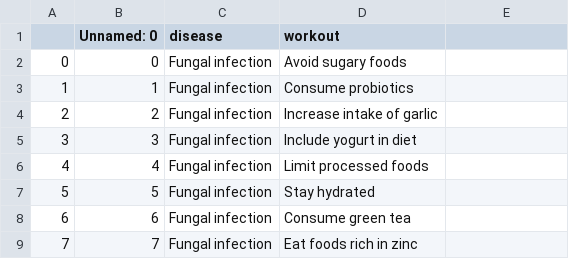
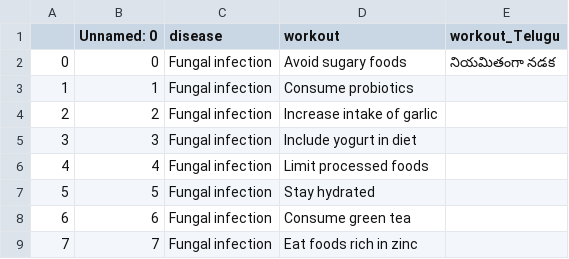
Before and after one commit to mothadaka-nani/disease-prediction-system, a CSV file: datasets/workout_df.csv, drawn as a sheet; only a part is shown.

```diff
--- a/datasets/workout_df.csv
+++ b/datasets/workout_df.csv
@@ -1,3 +1,3 @@
-,Unnamed: 0,disease,workout
-0,0,Fungal infection,Avoid sugary foods
+,Unnamed: 0,disease,workout,workout_Telugu
+0,0,Fungal infection,Avoid sugary foods,"నియమితంగా నడక"
 1,1,Fungal infection,Consume probiotics
```
Also changed, not shown: datasets/description.csv, datasets/diets.csv, 11 other files.
